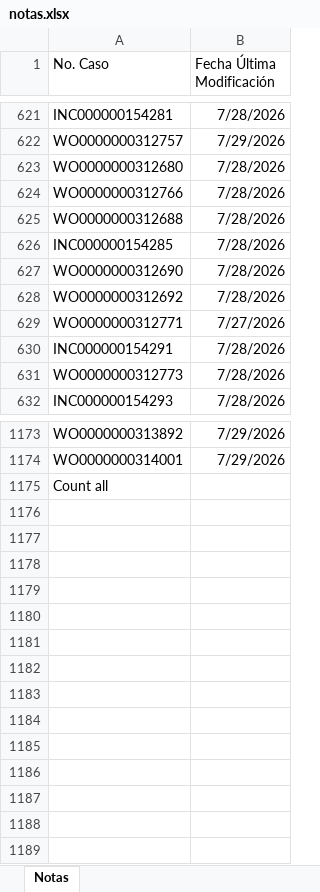
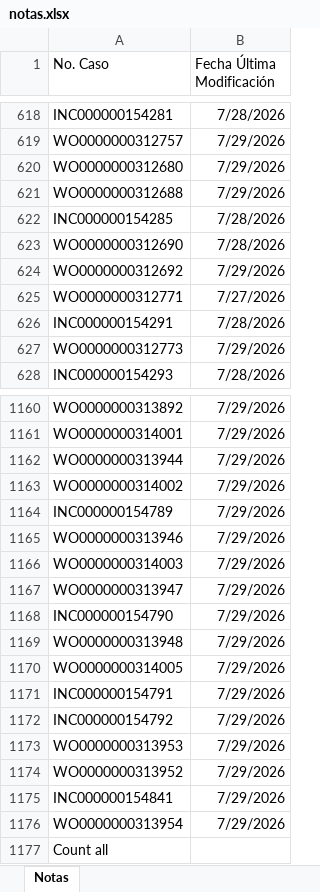
Before and after one commit to gersoncs/SPT, an Excel workbook: notas.xlsx, sheet Notas, drawn as a sheet; only a part is shown, gaps mark what is left out; values as stored, in another font and other column widths than the file's, no borders; removed rows and columns are numbered as before the commit, all else as after; the diff covers the shown part only; the diff names each change by its address in the sheet, - before the commit and + after, or states it on an @@ line.

```diff
--- a/notas.xlsx (sheet Notas)
+++ b/notas.xlsx (sheet Notas)
-B620 (Fecha Última Modificación): 7/28/2026
+B620 (Fecha Última Modificación): 7/29/2026
-row 624: WO0000000312766 | 7/28/2026
-B621 (Fecha Última Modificación): 7/28/2026
+B621 (Fecha Última Modificación): 7/29/2026
-B624 (Fecha Última Modificación): 7/28/2026
+B624 (Fecha Última Modificación): 7/29/2026
-B627 (Fecha Última Modificación): 7/28/2026
+B627 (Fecha Última Modificación): 7/29/2026
+row 1162: WO0000000313944 | 7/29/2026
+row 1163: WO0000000314002 | 7/29/2026
+row 1164: INC000000154789 | 7/29/2026
+row 1165: WO0000000313946 | 7/29/2026
+row 1166: WO0000000314003 | 7/29/2026
+row 1167: WO0000000313947 | 7/29/2026
+row 1168: INC000000154790 | 7/29/2026
+row 1169: WO0000000313948 | 7/29/2026
+row 1170: WO0000000314005 | 7/29/2026
+row 1171: INC000000154791 | 7/29/2026
+row 1172: INC000000154792 | 7/29/2026
+row 1173: WO0000000313953 | 7/29/2026
+row 1174: WO0000000313952 | 7/29/2026
+row 1175: INC000000154841 | 7/29/2026
+row 1176: WO0000000313954 | 7/29/2026
```
Also changed, not shown: 12 removed rows and 13 edited cells elsewhere in this sheet, datos.xlsx.
